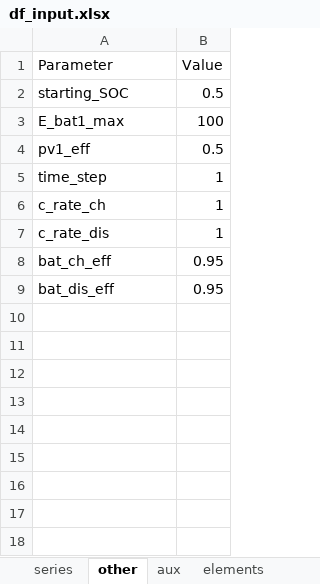
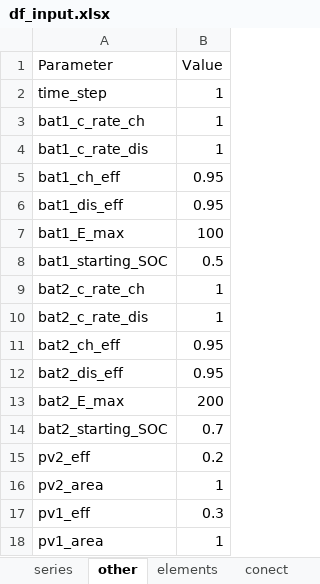
Before and after one commit to christianLeomil/masterthesis, an Excel workbook: input/df_input.xlsx, sheet other, drawn as a sheet; values as stored, in another font and other column widths than the file's, no borders; removed rows and columns are numbered as before the commit, all else as after; the diff names each change by its address in the sheet, - before the commit and + after, or states it on an @@ line.

```diff
--- a/input/df_input.xlsx (sheet other)
+++ b/input/df_input.xlsx (sheet other)
-sheet tab: aux
-row 2: starting_SOC | 0.5
-row 3: E_bat1_max | 100
-row 4: pv1_eff | 0.5
-A3 (Parameter): c_rate_ch
+A3 (Parameter): bat1_c_rate_ch
-A4 (Parameter): c_rate_dis
+A4 (Parameter): bat1_c_rate_dis
-A5 (Parameter): bat_ch_eff
+A5 (Parameter): bat1_ch_eff
-A6 (Parameter): bat_dis_eff
+A6 (Parameter): bat1_dis_eff
+row 7: bat1_E_max | 100
+row 8: bat1_starting_SOC | 0.5
+row 9: bat2_c_rate_ch | 1
+row 10: bat2_c_rate_dis | 1
+row 11: bat2_ch_eff | 0.95
+row 12: bat2_dis_eff | 0.95
+row 13: bat2_E_max | 200
+row 14: bat2_starting_SOC | 0.7
+row 15: pv2_eff | 0.2
+row 16: pv2_area | 1
+row 17: pv1_eff | 0.3
+row 18: pv1_area | 1
```
Also changed, not shown: sheet conect, sheet elements, other sheet tabs, output/df_conect.xlsx, output/df_matrix.xlsx, 12 other files.
